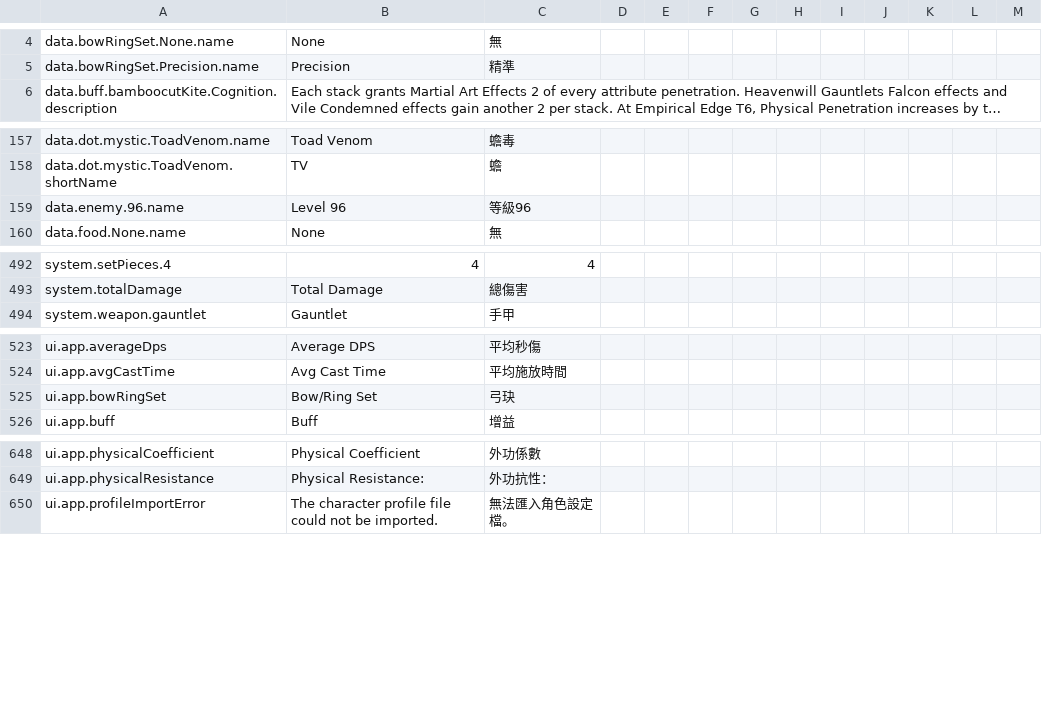
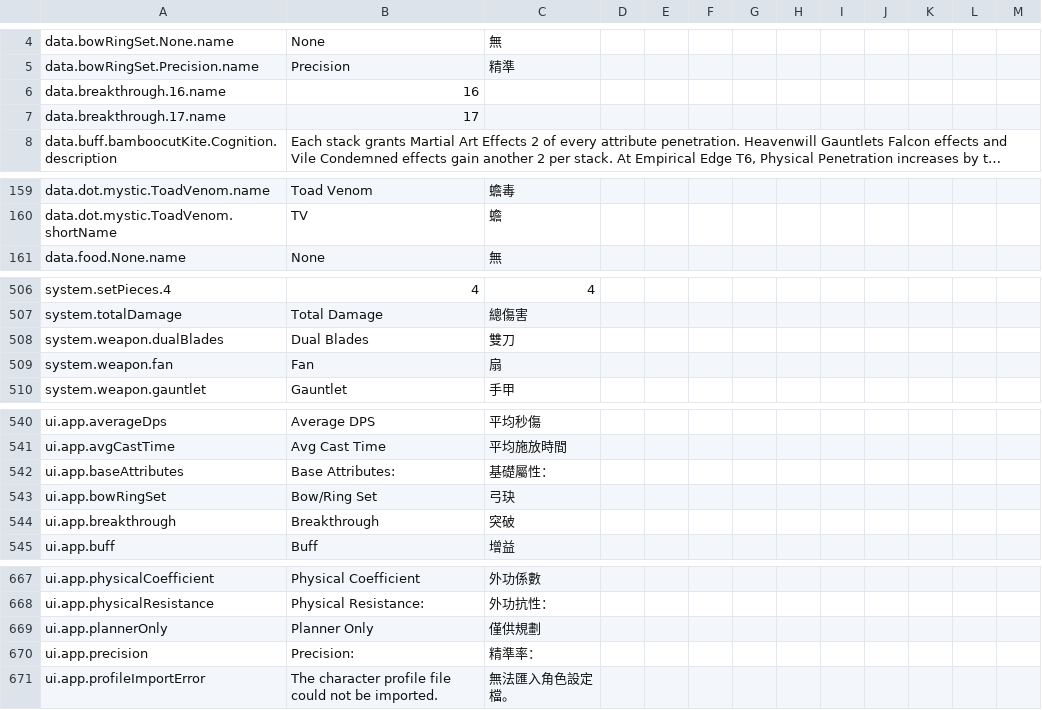
Before and after one commit to greydust/where-builds-meet, a CSV file: locales/translations.csv, drawn as a sheet; only a part is shown, gaps mark what is left out; long unchanged cells end in …; removed rows and columns are numbered as before the commit, all else as after; the diff covers the shown part only; the diff names each change by its address in the sheet, - before the commit and + after, or states it on an @@ line.

Commit message:
Add breakthrough progression and remaining path planner definitions
Move level-dependent character and enemy data into profile-aware breakthrough selections while registering the remaining path and martial-art shells for planning.

```diff
--- a/locales/translations.csv
+++ b/locales/translations.csv
+row 6: data.breakthrough.16.name | 16
+row 7: data.breakthrough.17.name | 17
-row 159: data.enemy.96.name | Level 96 | 等級96
+row 508: system.weapon.dualBlades | Dual Blades | 雙刀
+row 509: system.weapon.fan | Fan | 扇
+row 542: ui.app.baseAttributes | Base Attributes: | 基礎屬性：
+row 544: ui.app.breakthrough | Breakthrough | 突破
+row 669: ui.app.plannerOnly | Planner Only | 僅供規劃
+row 670: ui.app.precision | Precision: | 精準率：
```
Also changed, not shown: 16 added rows and 2 removed rows elsewhere in this file, 36 other files.
